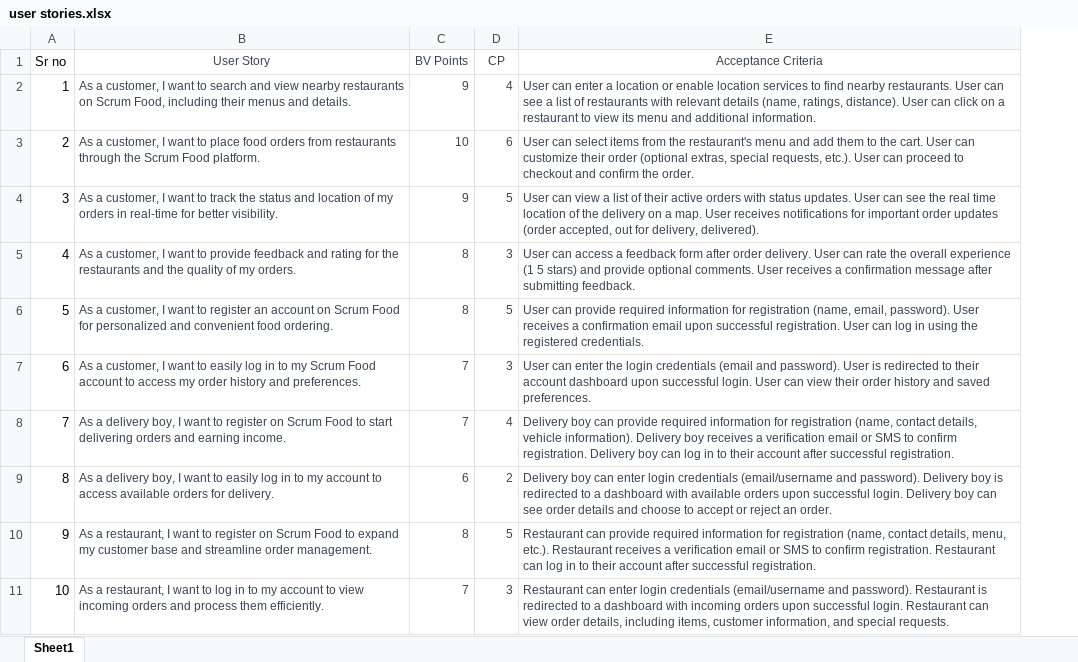
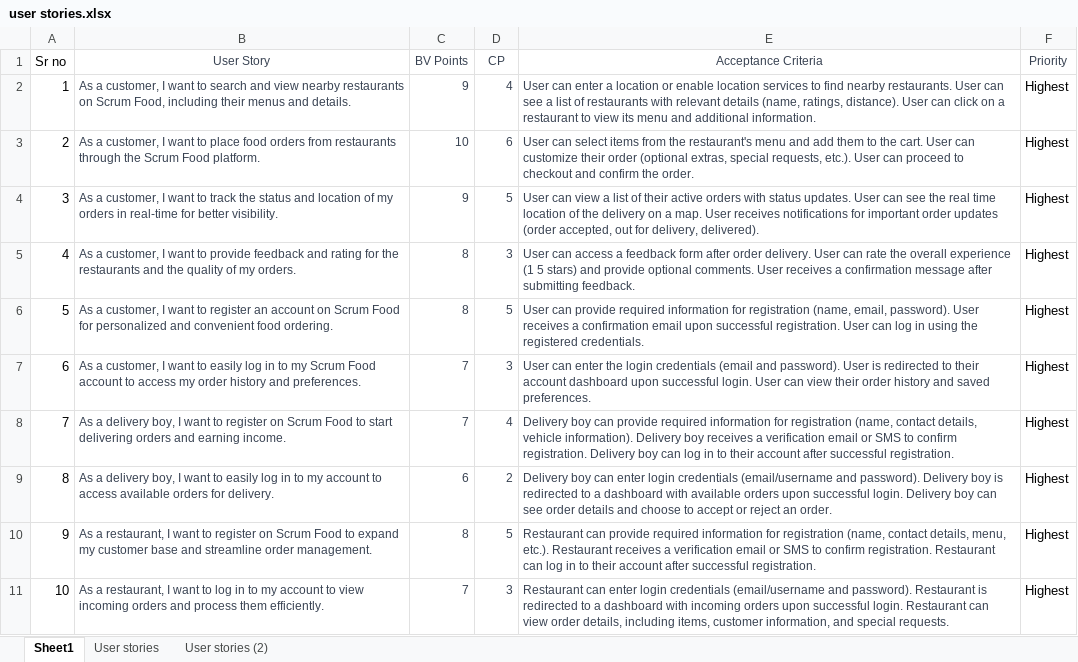
Before and after one commit to aztecs90/food_delivery_app, an Excel workbook: user stories.xlsx, sheet Sheet1, drawn as a sheet; only a part is shown; values as stored, in another font and other column widths than the file's, no borders; the diff names each change by its address in the sheet, - before the commit and + after, or states it on an @@ line.

```diff
--- a/user stories.xlsx (sheet Sheet1)
+++ b/user stories.xlsx (sheet Sheet1)
+sheet tab: User stories
+sheet tab: User stories (2)
+column F (Priority), rows 2-11: all Highest
```
Also changed, not shown: 1 other file.
